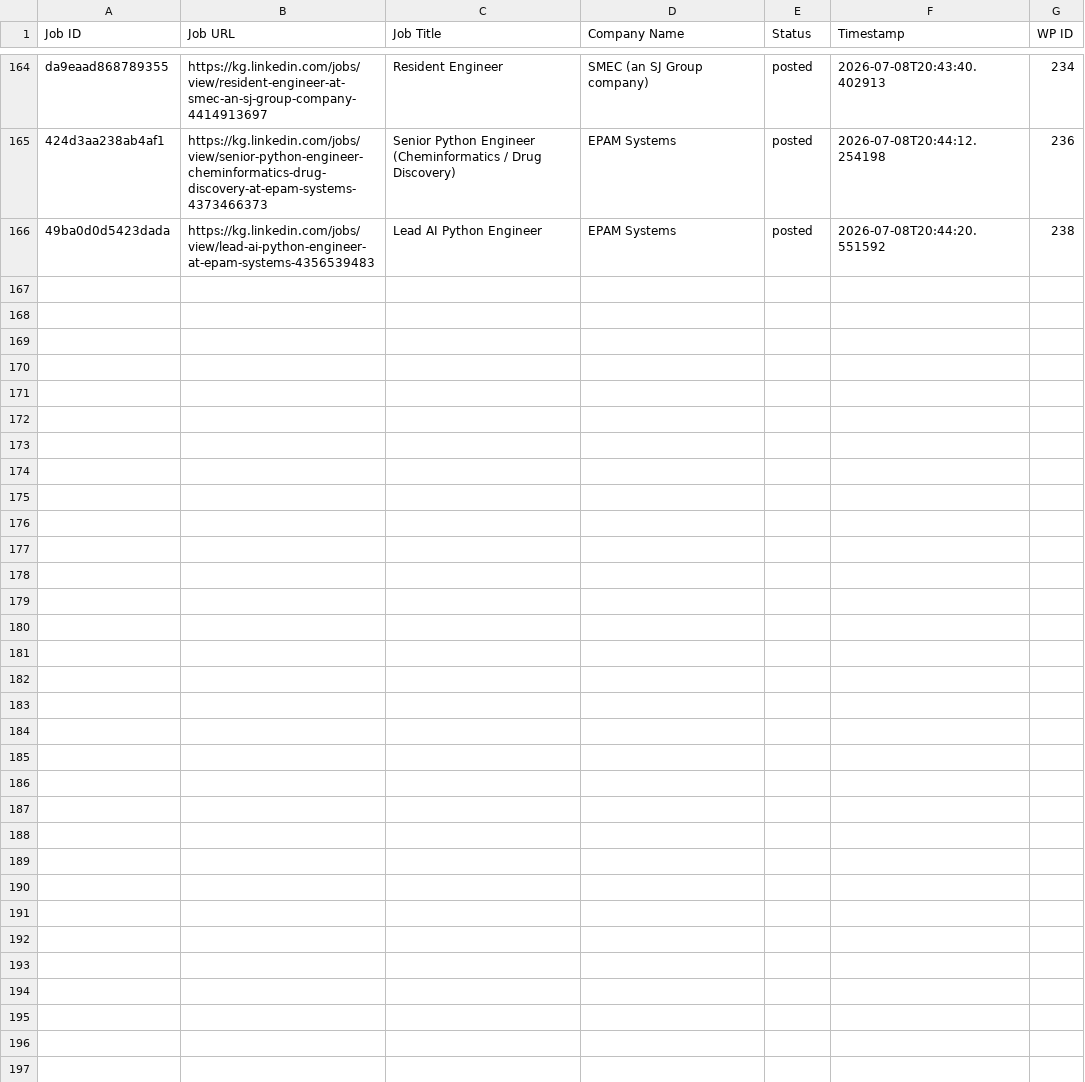
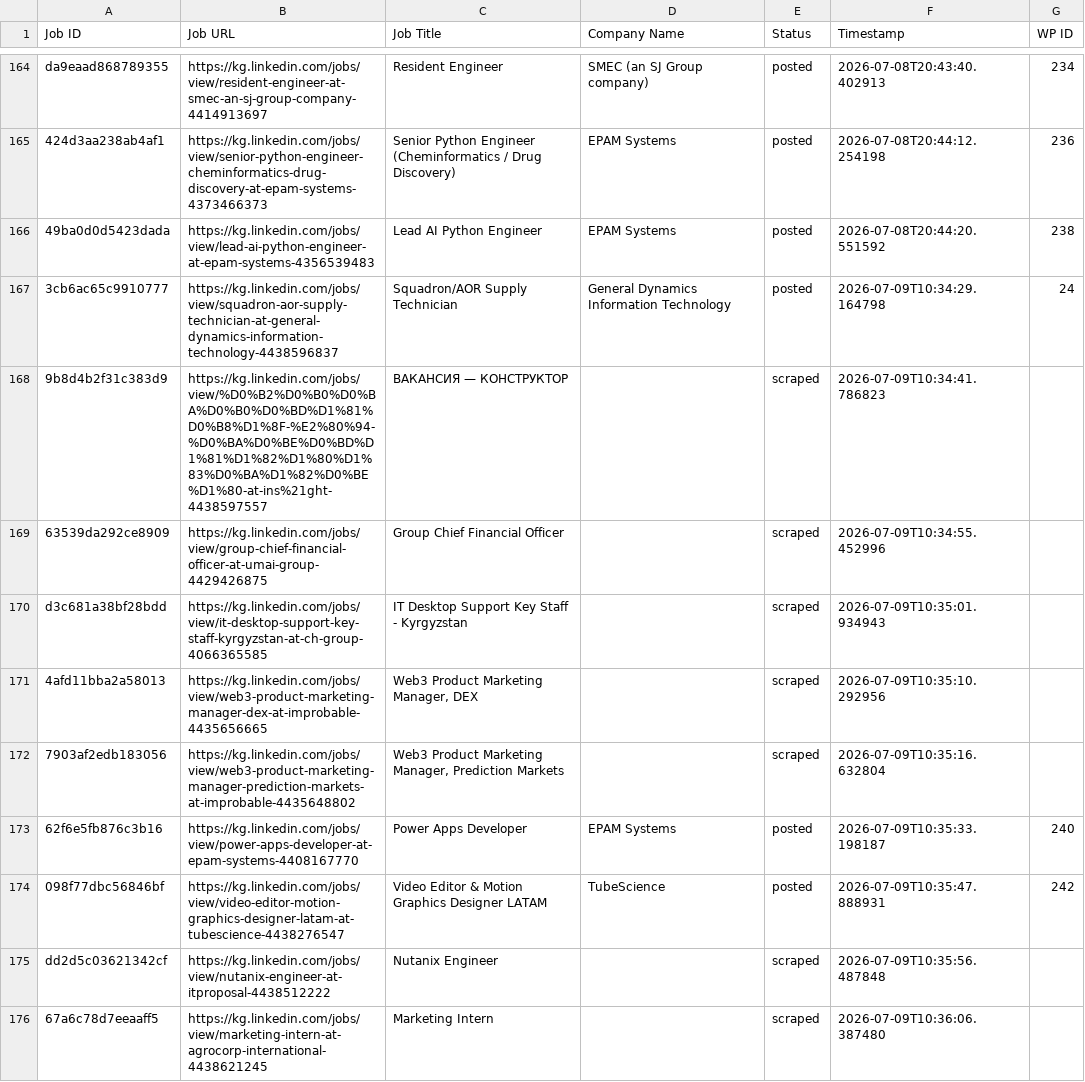
Before and after one commit to innovationinc2000/kg, a CSV file: processed_jobs.csv, drawn as a sheet; only a part is shown, gaps mark what is left out; the diff covers the shown part only.

```diff
--- a/processed_jobs.csv
+++ b/processed_jobs.csv
@@ -166 +166,11 @@ da9eaad868789355,https://kg.linkedin.com/jobs/view/resident-engineer-at-smec-an-
 49ba0d0d5423dada,https://kg.linkedin.com/jobs/view/lead-ai-python-engineer-at-epam-systems-4356539483,Lead AI Python Engineer,EPAM Systems,posted,2026-07-08T20:44:20.551592,238
+3cb6ac65c9910777,https://kg.linkedin.com/jobs/view/squadron-aor-supply-technician-at-general-dynamics-information-technology-4438596837,Squadron/AOR Supply Technician,General Dynamics Information Technology,posted,2026-07-09T10:34:29.164798,24
+9b8d4b2f31c383d9,https://kg.linkedin.com/jobs/view/%D0%B2%D0%B0%D0%BA%D0%B0%D0%BD%D1%81%D0%B8%D1%8F-%E2%80%94-%D0%BA%D0%BE%D0%BD%D1%81%D1%82%D1%80%D1%83%D0%BA%D1%82%D0%BE%D1%80-at-ins%21ght-4438597557,ВАКАНСИЯ — КОНСТРУКТОР,,scraped,2026-07-09T10:34:41.786823,
+63539da292ce8909,https://kg.linkedin.com/jobs/view/group-chief-financial-officer-at-umai-group-4429426875,Group Chief Financial Officer,,scraped,2026-07-09T10:34:55.452996,
+d3c681a38bf28bdd,https://kg.linkedin.com/jobs/view/it-desktop-support-key-staff-kyrgyzstan-at-ch-group-4066365585,IT Desktop Support Key Staff - Kyrgyzstan,,scraped,2026-07-09T10:35:01.934943,
+4afd11bba2a58013,https://kg.linkedin.com/jobs/view/web3-product-marketing-manager-dex-at-improbable-4435656665,"Web3 Product Marketing Manager, DEX",,scraped,2026-07-09T10:35:10.292956,
+7903af2edb183056,https://kg.linkedin.com/jobs/view/web3-product-marketing-manager-prediction-markets-at-improbable-4435648802,"Web3 Product Marketing Manager, Prediction Markets",,scraped,2026-07-09T10:35:16.632804,
+62f6e5fb876c3b16,https://kg.linkedin.com/jobs/view/power-apps-developer-at-epam-systems-4408167770,Power Apps Developer,EPAM Systems,posted,2026-07-09T10:35:33.198187,240
+098f77dbc56846bf,https://kg.linkedin.com/jobs/view/video-editor-motion-graphics-designer-latam-at-tubescience-4438276547,Video Editor & Motion Graphics Designer LATAM,TubeScience,posted,2026-07-09T10:35:47.888931,242
+dd2d5c03621342cf,https://kg.linkedin.com/jobs/view/nutanix-engineer-at-itproposal-4438512222,Nutanix Engineer,,scraped,2026-07-09T10:35:56.487848,
+67a6c78d7eeaaff5,https://kg.linkedin.com/jobs/view/marketing-intern-at-agrocorp-international-4438621245,Marketing Intern,,scraped,2026-07-09T10:36:06.387480,
```
Also changed, not shown: 9 added rows elsewhere in this file.
